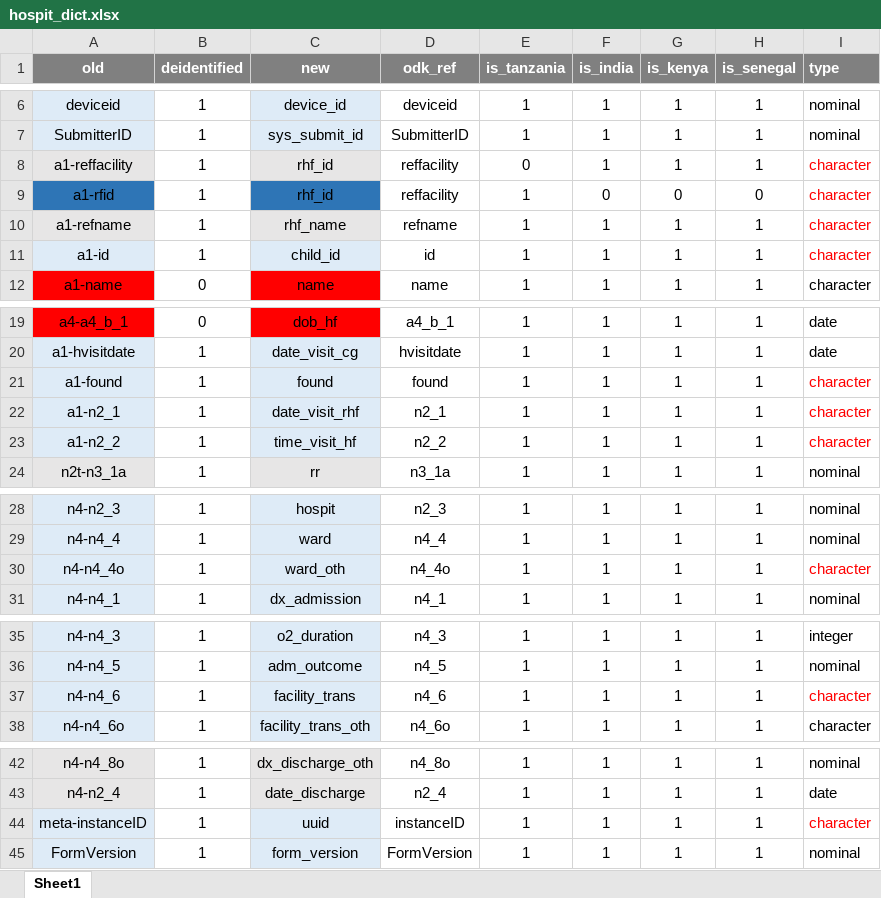
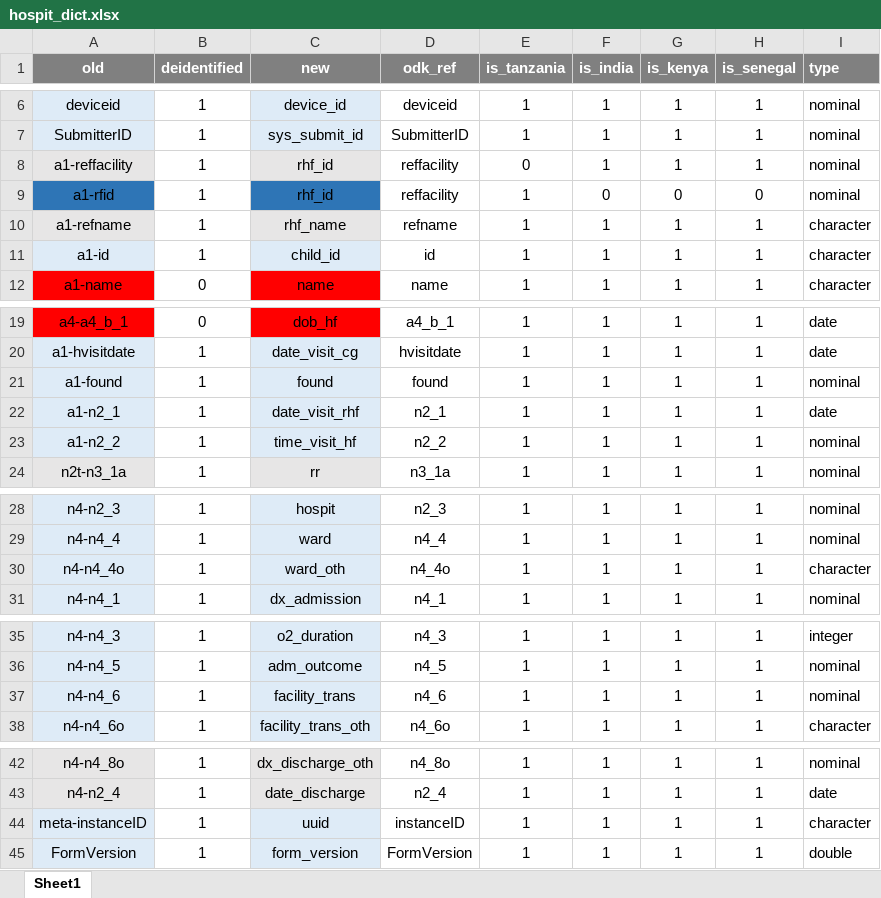
Before and after one commit to SwissTPH/timci, an Excel workbook: inst/extdata/hospit_dict.xlsx, sheet Sheet1, drawn as a sheet; only a part is shown, gaps mark what is left out; values as stored, in another font and other column widths than the file's, no borders; conditional formats not drawn; the diff names each change by its address in the sheet, - before the commit and + after, or states it on an @@ line.

```diff
--- a/inst/extdata/hospit_dict.xlsx (sheet Sheet1)
+++ b/inst/extdata/hospit_dict.xlsx (sheet Sheet1)
-I8:I9 (type): character
+I8:I9 (type): nominal
-I8:I11 text colour: #FF0000
+I8:I11 text colour: black
-I21 (type): character
+I21 (type): nominal
-I21:I23 text colour: #FF0000
+I21:I23 text colour: black
-I22 (type): character
+I22 (type): date
-I23 (type): character
+I23 (type): nominal
-I30 text colour: #FF0000
+I30 text colour: black
-I37 (type): character
+I37 (type): nominal
-I37 text colour: #FF0000
+I37 text colour: black
-I44 text colour: #FF0000
+I44 text colour: black
-I45 (type): nominal
+I45 (type): double
```
Also changed, not shown: inst/extdata/day7_dict.xlsx, 10 other files.
